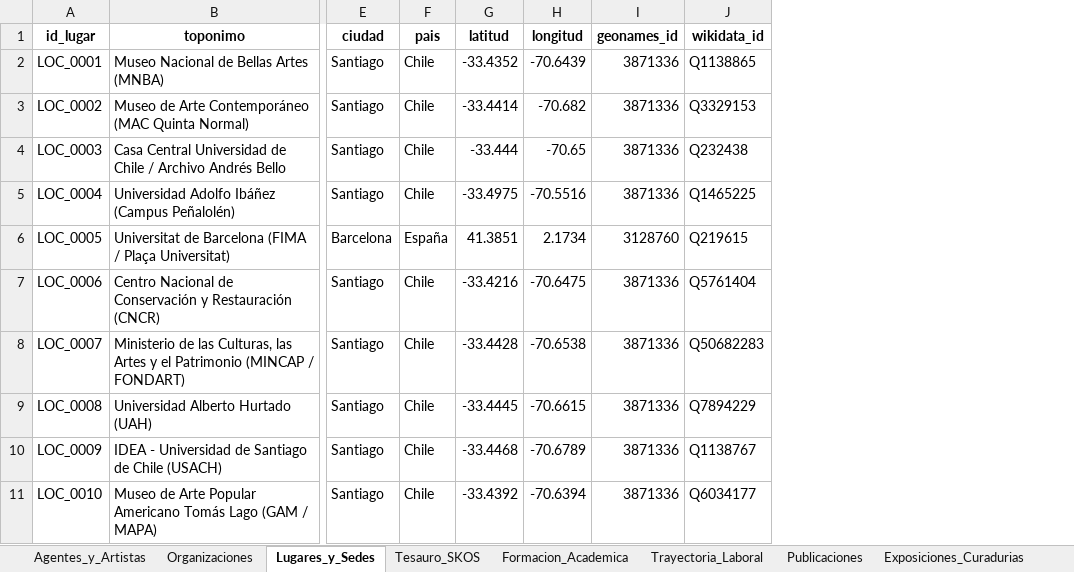
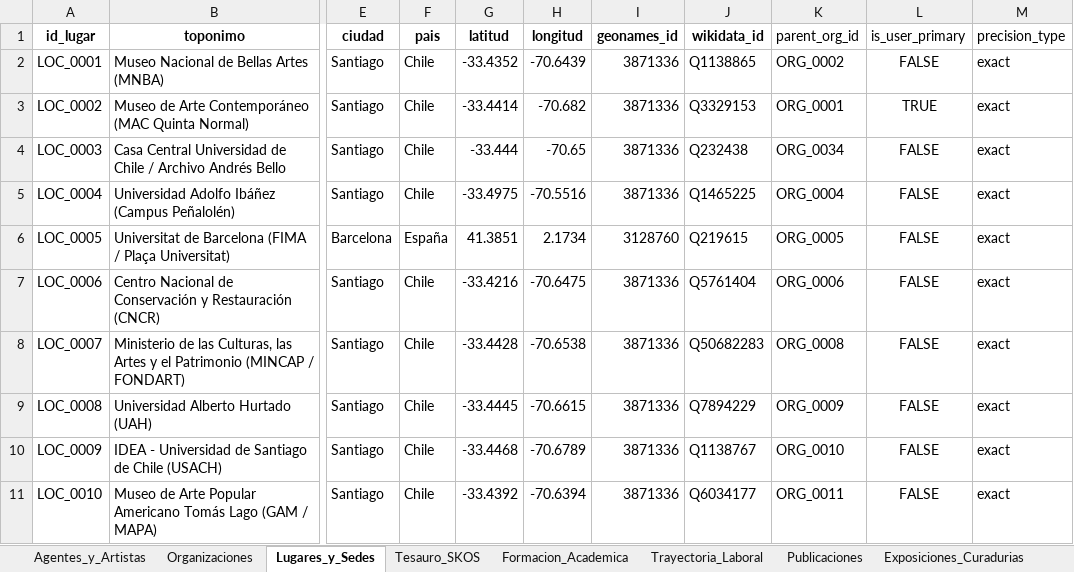
Before and after one commit to jaimeacuevas-cmd/jaime-cuevas-cv, an Excel workbook: data/CV_Dataset_Maestro_Jaime_Cuevas.xlsx, sheet Lugares_y_Sedes, drawn as a sheet; only a part is shown, gaps mark what is left out; values as stored, in another font and other column widths than the file's, no borders; the diff names each change by its address in the sheet, - before the commit and + after, or states it on an @@ line.

```diff
--- a/data/CV_Dataset_Maestro_Jaime_Cuevas.xlsx (sheet Lugares_y_Sedes)
+++ b/data/CV_Dataset_Maestro_Jaime_Cuevas.xlsx (sheet Lugares_y_Sedes)
+column K (parent_org_id), rows 2-11: ORG_0002 | ORG_0001 | ORG_0034 | ORG_0004 | ORG_0005 | ORG_0006 | ORG_0008 | ORG_0009 | ORG_0010 | ORG_0011
+column L (is_user_primary), rows 2-11: FALSE | TRUE | FALSE | FALSE | FALSE | FALSE | FALSE | FALSE | FALSE | FALSE
+column M (precision_type), rows 2-11: all exact
```
Also changed, not shown: 5 other files.
